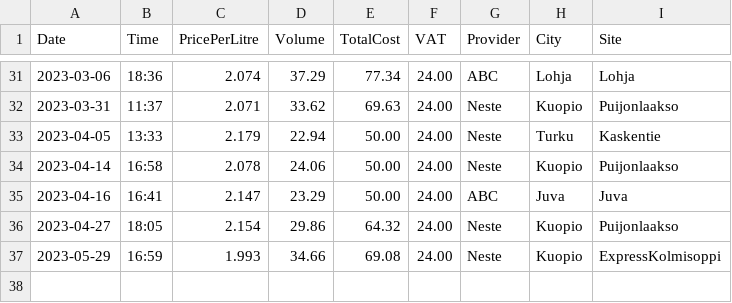
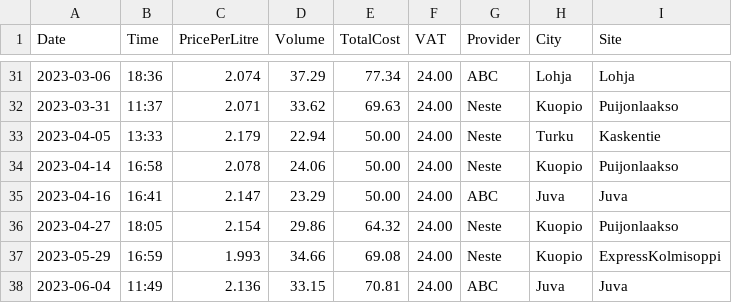
Before and after one commit to harmanen/shiny-gasoline-demo, a CSV file: data/dataset.csv, drawn as a sheet; only a part is shown, gaps mark what is left out.

Commit message:
Update dataset

```diff
--- a/data/dataset.csv
+++ b/data/dataset.csv
@@ -37 +37,2 @@ Date,Time,PricePerLitre,Volume,TotalCost,VAT,Provider,City,Site
 2023-05-29,16:59,1.993,34.66,69.08,24.00,Neste,Kuopio,ExpressKolmisoppi
+2023-06-04,11:49,2.136,33.15,70.81,24.00,ABC,Juva,Juva
```
